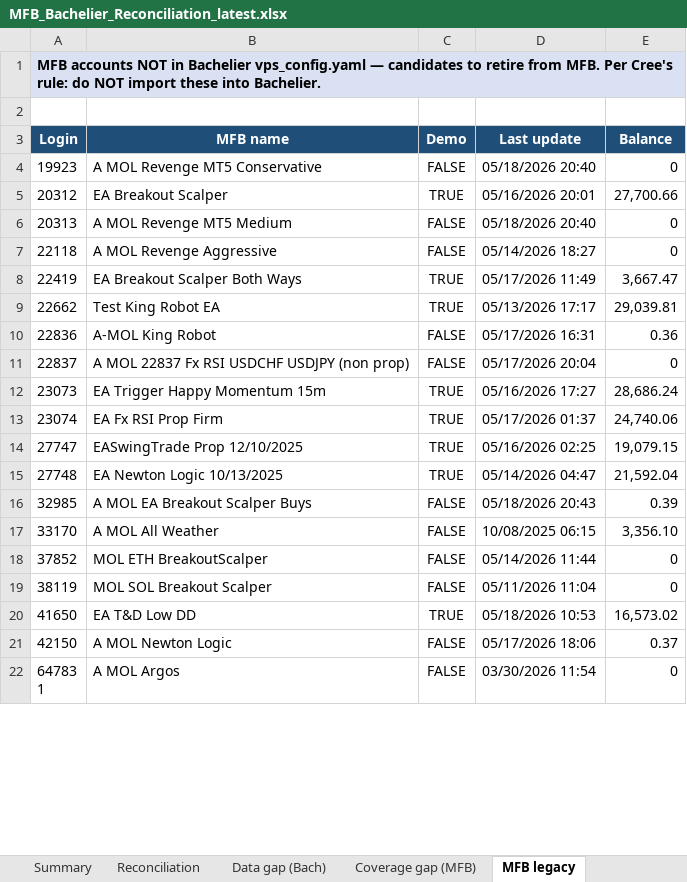
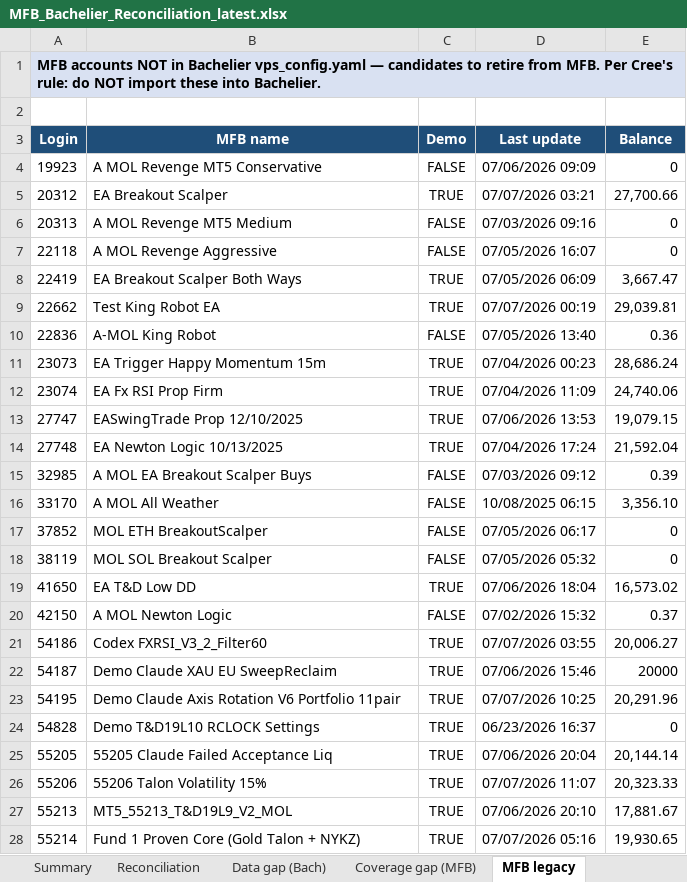
Before and after one commit to TheCryptocrat/bachelier-dashboards, an Excel workbook: MFB_Bachelier_Reconciliation_latest.xlsx, sheet MFB legacy, drawn as a sheet; only a part is shown; the shorter side is filled out with more unchanged rows; values as stored, in another font and other column widths than the file's, no borders; removed rows and columns are numbered as before the commit, all else as after; the diff covers the shown part only; the diff names each change by its address in the sheet, - before the commit and + after, or states it on an @@ line.

```diff
--- a/MFB_Bachelier_Reconciliation_latest.xlsx (sheet MFB legacy)
+++ b/MFB_Bachelier_Reconciliation_latest.xlsx (sheet MFB legacy)
-D4 (Last update): 05/18/2026 20:40
+D4 (Last update): 07/06/2026 09:09
-D5 (Last update): 05/16/2026 20:01
+D5 (Last update): 07/07/2026 03:21
-D6 (Last update): 05/18/2026 20:40
+D6 (Last update): 07/03/2026 09:16
-D7 (Last update): 05/14/2026 18:27
+D7 (Last update): 07/05/2026 16:07
-D8 (Last update): 05/17/2026 11:49
+D8 (Last update): 07/05/2026 06:09
-D9 (Last update): 05/13/2026 17:17
+D9 (Last update): 07/07/2026 00:19
-D10 (Last update): 05/17/2026 16:31
+D10 (Last update): 07/05/2026 13:40
-row 11: 22837 | A MOL 22837 Fx RSI USDCHF USDJPY (non prop) | FALSE | 05/17/2026 20:04 | 0
-D11 (Last update): 05/16/2026 17:27
+D11 (Last update): 07/04/2026 00:23
-D12 (Last update): 05/17/2026 01:37
+D12 (Last update): 07/04/2026 11:09
-D13 (Last update): 05/16/2026 02:25
+D13 (Last update): 07/06/2026 13:53
-D14 (Last update): 05/14/2026 04:47
+D14 (Last update): 07/04/2026 17:24
-D15 (Last update): 05/18/2026 20:43
+D15 (Last update): 07/03/2026 09:12
-D17 (Last update): 05/14/2026 11:44
+D17 (Last update): 07/05/2026 06:17
-D18 (Last update): 05/11/2026 11:04
+D18 (Last update): 07/05/2026 05:32
-D19 (Last update): 05/18/2026 10:53
+D19 (Last update): 07/06/2026 18:04
-D20 (Last update): 05/17/2026 18:06
+D20 (Last update): 07/02/2026 15:32
+row 21: 54186 | Codex FXRSI_V3_2_Filter60 | TRUE | 07/07/2026 03:55 | 20,006.27
+row 22: 54187 | Demo Claude XAU EU SweepReclaim | TRUE | 07/06/2026 15:46 | 20000
+row 23: 54195 | Demo Claude Axis Rotation V6 Portfolio 11pair | TRUE | 07/07/2026 10:25 | 20,291.96
+row 24: 54828 | Demo T&D19L10 RCLOCK Settings | TRUE | 06/23/2026 16:37 | 0
+row 25: 55205 | 55205 Claude Failed Acceptance Liq | TRUE | 07/06/2026 20:04 | 20,144.14
+row 26: 55206 | 55206 Talon Volatility 15% | TRUE | 07/07/2026 11:07 | 20,323.33
+row 27: 55213 | MT5_55213_T&D19L9_V2_MOL | TRUE | 07/06/2026 20:10 | 17,881.67
+row 28: 55214 | Fund 1 Proven Core (Gold Talon + NYKZ) | TRUE | 07/07/2026 05:16 | 19,930.65
```
Also changed, not shown: 17 added rows and 3 edited cells elsewhere in this sheet, sheet Reconciliation, sheet Data gap (Bach), sheet Coverage gap (MFB), sheet Methodology, sheet Summary, 4 other files.
